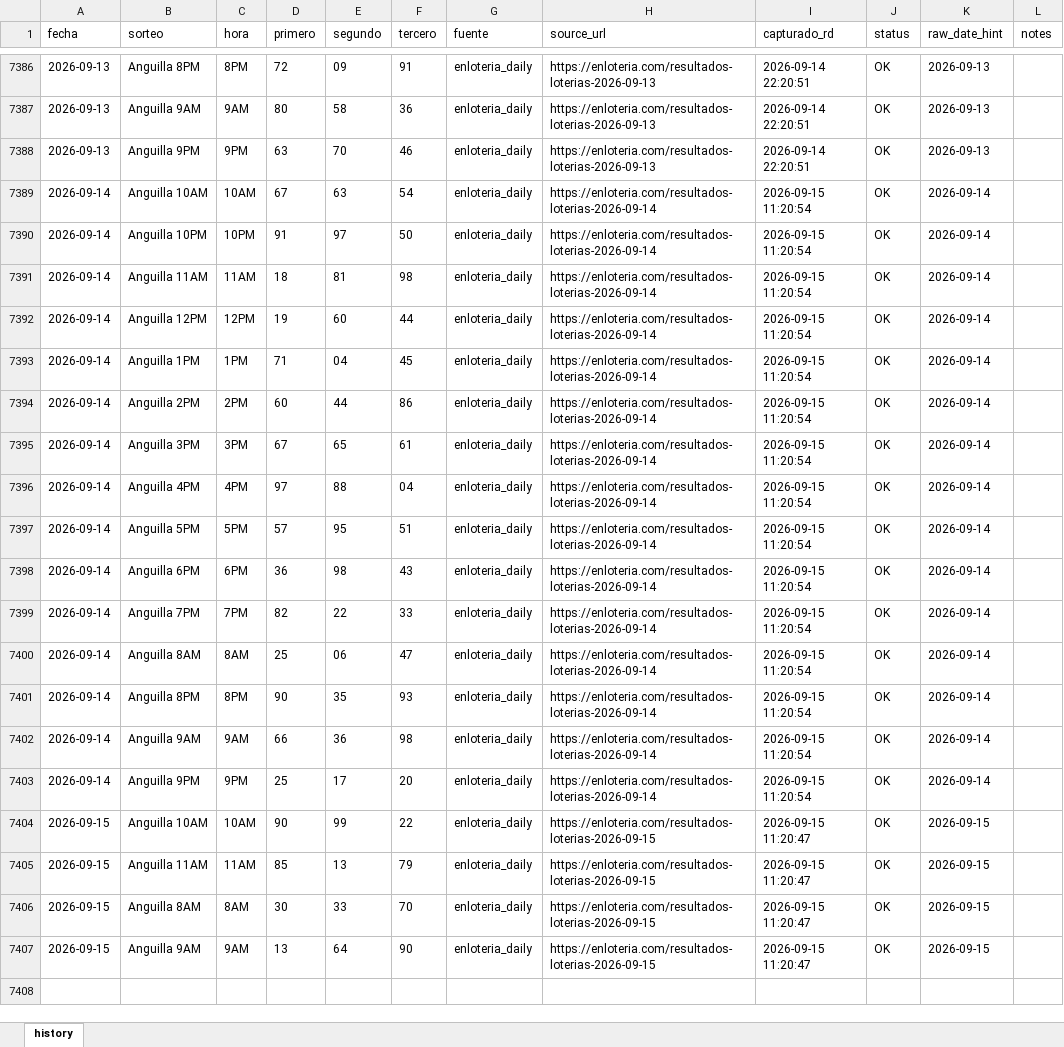
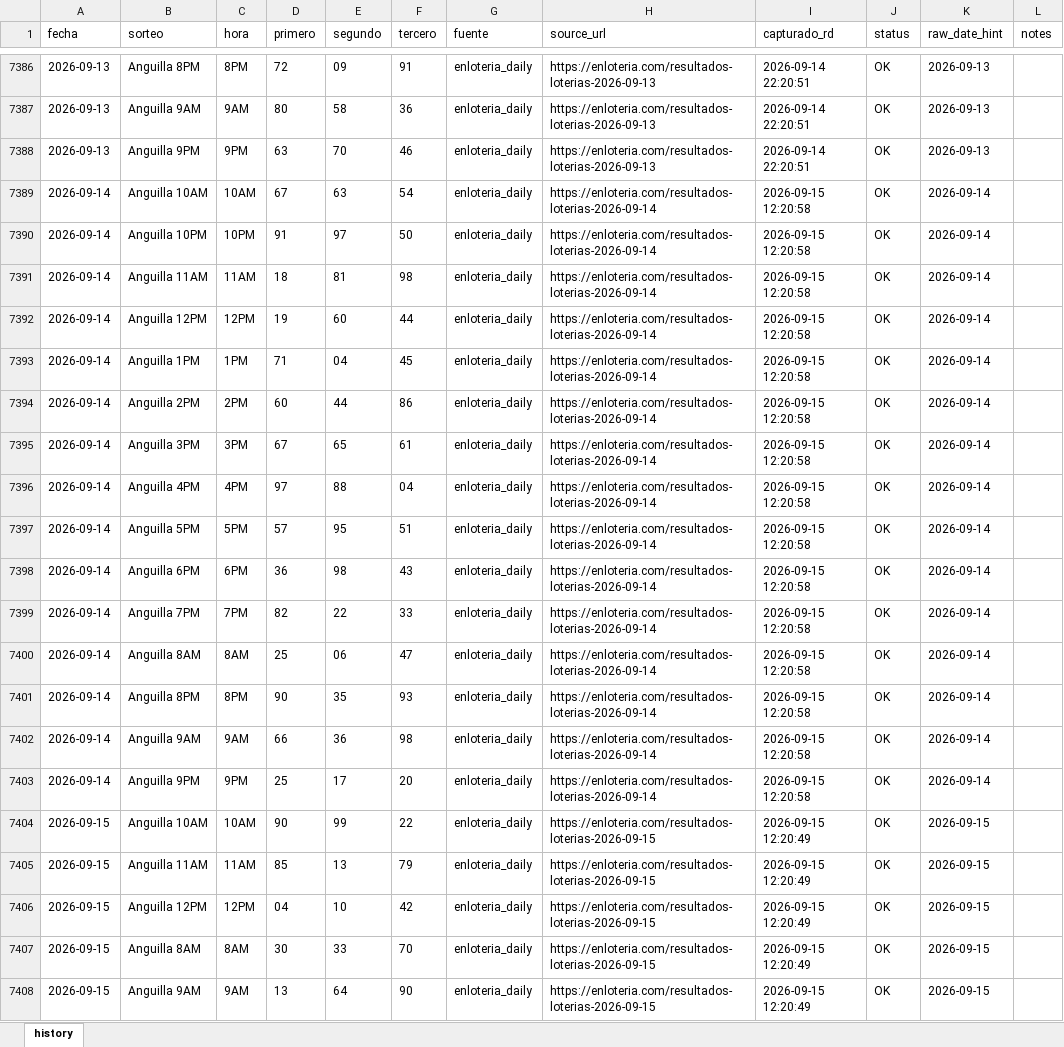
Before and after one commit to carbosota1/ANGUILA-HR, an Excel workbook: data/Anguilla history.xlsx, sheet history, drawn as a sheet; only a part is shown, gaps mark what is left out; values as stored, in another font and other column widths than the file's, no borders; addresses are those after the commit; the diff names each change by its address in the sheet, - before the commit and + after, or states it on an @@ line.

```diff
--- a/data/Anguilla history.xlsx (sheet history)
+++ b/data/Anguilla history.xlsx (sheet history)
-I7389:I7403 (capturado_rd): 2026-09-15 11:20:54
+I7389:I7403 (capturado_rd): 2026-09-15 12:20:58
-I7404:I7405 (capturado_rd): 2026-09-15 11:20:47
+I7404:I7405 (capturado_rd): 2026-09-15 12:20:49
+row 7406: 2026-09-15 | Anguilla 12PM | 12PM | 04 | 10 | 42 | enloteria_daily | https://enloteria.com/resultados-loterias-2026-09-15 | 2026-09-15 12:20:49 | OK | 2026-09-15
-I7407:I7408 (capturado_rd): 2026-09-15 11:20:47
+I7407:I7408 (capturado_rd): 2026-09-15 12:20:49
```
Also changed, not shown: 6 other files.
